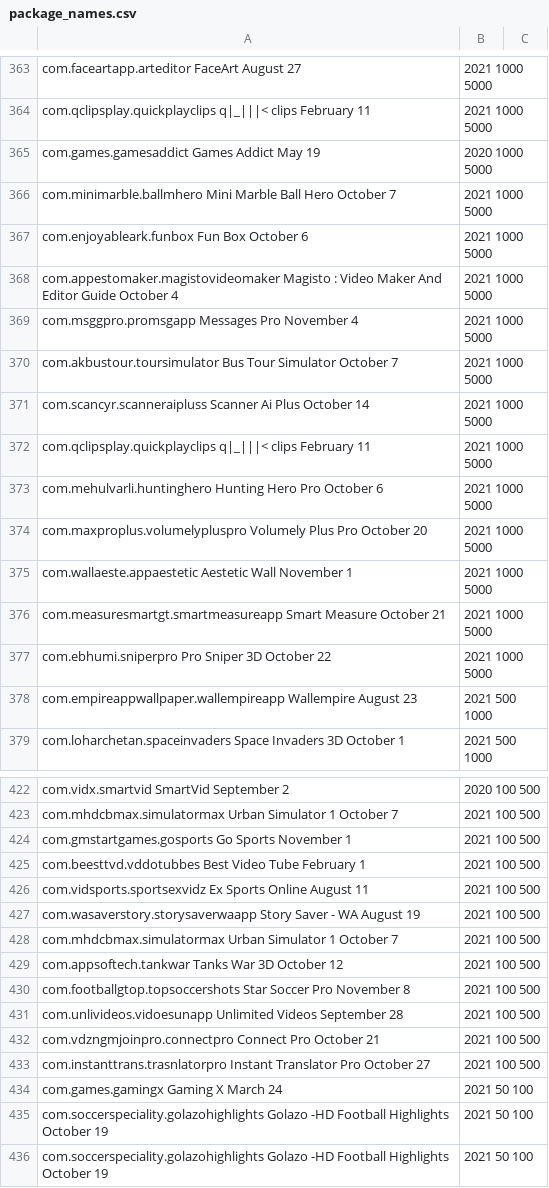
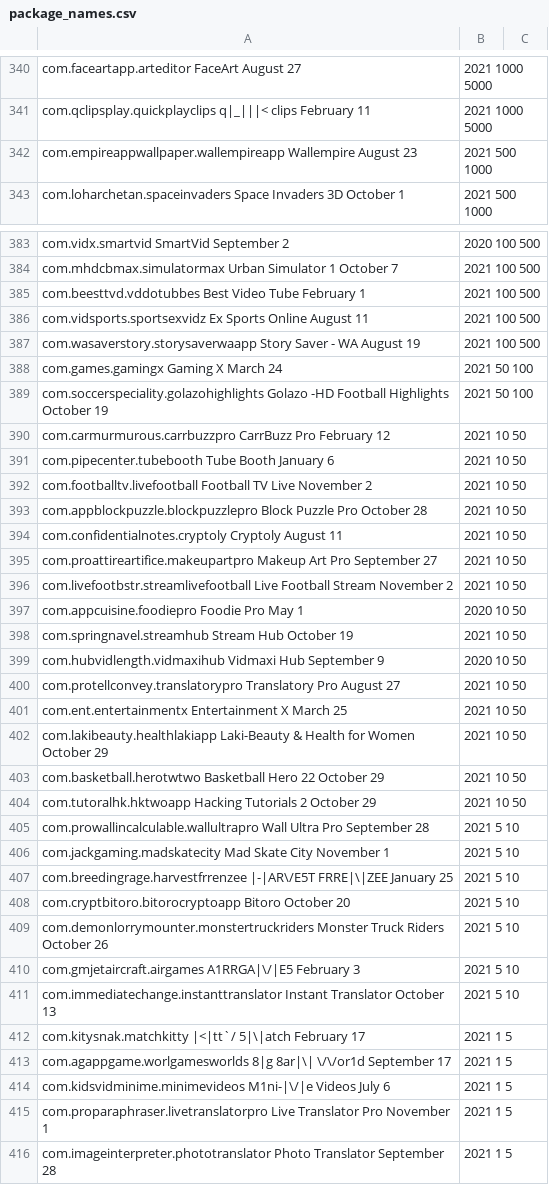
Before and after one commit to Zimperium/DarkHerring, a CSV file: package_names.csv, drawn as a sheet; only a part is shown, gaps mark what is left out; the shorter side is filled out with more unchanged rows; the diff covers the shown part only; the diff names each change by its address in the sheet, - before the commit and + after, or states it on an @@ line.

```diff
--- a/package_names.csv
+++ b/package_names.csv
-row 365: com.games.gamesaddict Games Addict May 19 | 2020 1000 5000
-row 366: com.minimarble.ballmhero Mini Marble Ball Hero October 7 | 2021 1000 5000
-row 367: com.enjoyableark.funbox Fun Box October 6 | 2021 1000 5000
-row 368: com.appestomaker.magistovideomaker Magisto : Video Maker And Editor Guide October 4 | 2021 1000 5000
-row 369: com.msggpro.promsgapp Messages Pro November 4 | 2021 1000 5000
-row 370: com.akbustour.toursimulator Bus Tour Simulator October 7 | 2021 1000 5000
-row 371: com.scancyr.scanneraipluss Scanner Ai Plus October 14 | 2021 1000 5000
-row 372: com.qclipsplay.quickplayclips q|_|||< clips February 11 | 2021 1000 5000
-row 373: com.mehulvarli.huntinghero Hunting Hero Pro October 6 | 2021 1000 5000
-row 374: com.maxproplus.volumelypluspro Volumely Plus Pro October 20 | 2021 1000 5000
-row 375: com.wallaeste.appaestetic Aestetic Wall November 1 | 2021 1000 5000
-row 376: com.measuresmartgt.smartmeasureapp Smart Measure October 21 | 2021 1000 5000
-row 377: com.ebhumi.sniperpro Pro Sniper 3D October 22 | 2021 1000 5000
-row 424: com.gmstartgames.gosports Go Sports November 1 | 2021 100 500
-row 428: com.mhdcbmax.simulatormax Urban Simulator 1 October 7 | 2021 100 500
-row 429: com.appsoftech.tankwar Tanks War 3D October 12 | 2021 100 500
-row 430: com.footballgtop.topsoccershots Star Soccer Pro November 8 | 2021 100 500
-row 431: com.unlivideos.vidoesunapp Unlimited Videos September 28 | 2021 100 500
-row 432: com.vdzngmjoinpro.connectpro Connect Pro October 21 | 2021 100 500
-row 433: com.instanttrans.trasnlatorpro Instant Translator Pro October 27 | 2021 100 500
-row 435: com.soccerspeciality.golazohighlights Golazo -HD Football Highlights October 19 | 2021 50 100
```
Also changed, not shown: 33 removed rows elsewhere in this file.
